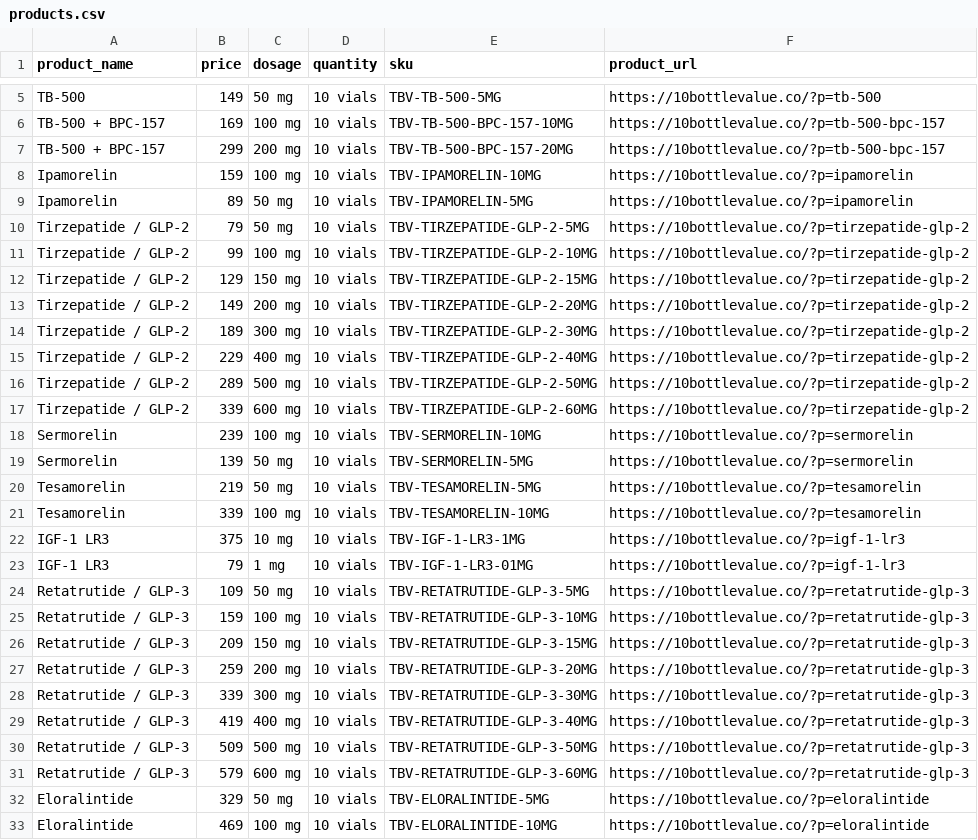
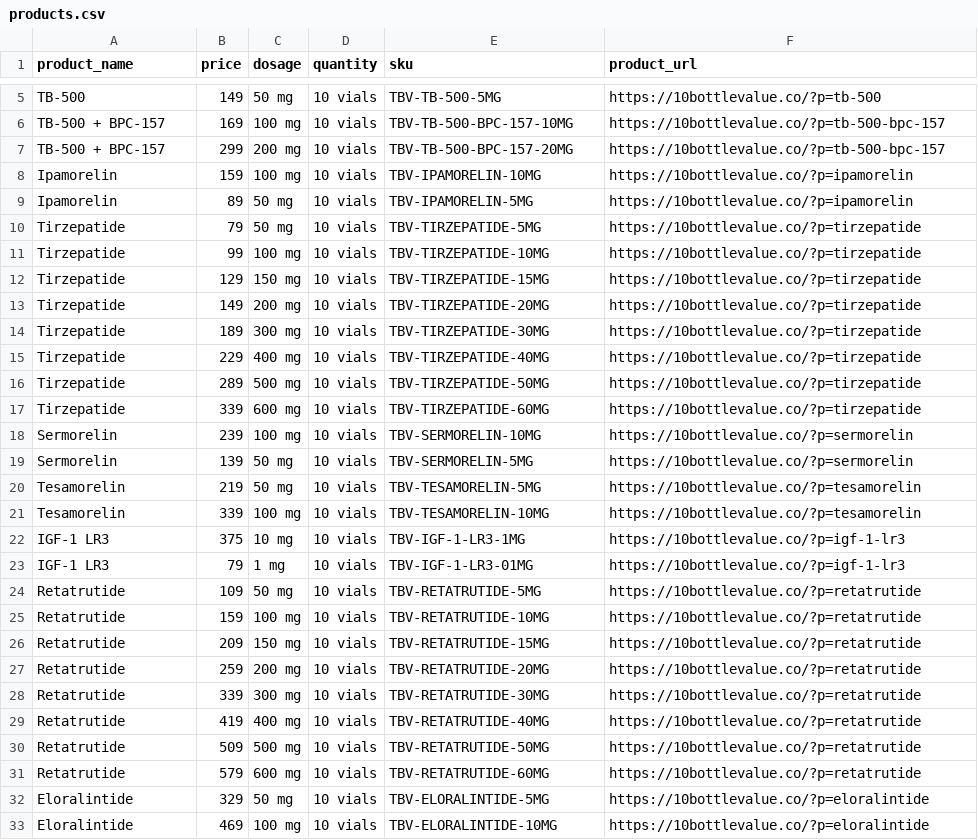
Before and after one commit to 10BottleValueCo/10BottleValueCo, a CSV file: products.csv, drawn as a sheet; only a part is shown, gaps mark what is left out.

```diff
--- a/products.csv
+++ b/products.csv
@@ -9,10 +9,10 @@ Ipamorelin,159,100 mg,10 vials,TBV-IPAMORELIN-10MG,https://10bottlevalue.co/?p=i
 Ipamorelin,89,50 mg,10 vials,TBV-IPAMORELIN-5MG,https://10bottlevalue.co/?p=ipamorelin
-Tirzepatide / GLP-2,79,50 mg,10 vials,TBV-TIRZEPATIDE-GLP-2-5MG,https://10bottlevalue.co/?p=tirzepatide-glp-2
-Tirzepatide / GLP-2,99,100 mg,10 vials,TBV-TIRZEPATIDE-GLP-2-10MG,https://10bottlevalue.co/?p=tirzepatide-glp-2
-Tirzepatide / GLP-2,129,150 mg,10 vials,TBV-TIRZEPATIDE-GLP-2-15MG,https://10bottlevalue.co/?p=tirzepatide-glp-2
-Tirzepatide / GLP-2,149,200 mg,10 vials,TBV-TIRZEPATIDE-GLP-2-20MG,https://10bottlevalue.co/?p=tirzepatide-glp-2
-Tirzepatide / GLP-2,189,300 mg,10 vials,TBV-TIRZEPATIDE-GLP-2-30MG,https://10bottlevalue.co/?p=tirzepatide-glp-2
-Tirzepatide / GLP-2,229,400 mg,10 vials,TBV-TIRZEPATIDE-GLP-2-40MG,https://10bottlevalue.co/?p=tirzepatide-glp-2
-Tirzepatide / GLP-2,289,500 mg,10 vials,TBV-TIRZEPATIDE-GLP-2-50MG,https://10bottlevalue.co/?p=tirzepatide-glp-2
-Tirzepatide / GLP-2,339,600 mg,10 vials,TBV-TIRZEPATIDE-GLP-2-60MG,https://10bottlevalue.co/?p=tirzepatide-glp-2
+Tirzepatide,79,50 mg,10 vials,TBV-TIRZEPATIDE-5MG,https://10bottlevalue.co/?p=tirzepatide
+Tirzepatide,99,100 mg,10 vials,TBV-TIRZEPATIDE-10MG,https://10bottlevalue.co/?p=tirzepatide
+Tirzepatide,129,150 mg,10 vials,TBV-TIRZEPATIDE-15MG,https://10bottlevalue.co/?p=tirzepatide
+Tirzepatide,149,200 mg,10 vials,TBV-TIRZEPATIDE-20MG,https://10bottlevalue.co/?p=tirzepatide
+Tirzepatide,189,300 mg,10 vials,TBV-TIRZEPATIDE-30MG,https://10bottlevalue.co/?p=tirzepatide
+Tirzepatide,229,400 mg,10 vials,TBV-TIRZEPATIDE-40MG,https://10bottlevalue.co/?p=tirzepatide
+Tirzepatide,289,500 mg,10 vials,TBV-TIRZEPATIDE-50MG,https://10bottlevalue.co/?p=tirzepatide
+Tirzepatide,339,600 mg,10 vials,TBV-TIRZEPATIDE-60MG,https://10bottlevalue.co/?p=tirzepatide
 Sermorelin,239,100 mg,10 vials,TBV-SERMORELIN-10MG,https://10bottlevalue.co/?p=sermorelin
@@ -23,10 +23,10 @@ IGF-1 LR3,375,10 mg,10 vials,TBV-IGF-1-LR3-1MG,https://10bottlevalue.co/?p=igf-1
 IGF-1 LR3,79,1 mg,10 vials,TBV-IGF-1-LR3-01MG,https://10bottlevalue.co/?p=igf-1-lr3
-Retatrutide / GLP-3,109,50 mg,10 vials,TBV-RETATRUTIDE-GLP-3-5MG,https://10bottlevalue.co/?p=retatrutide-glp-3
-Retatrutide / GLP-3,159,100 mg,10 vials,TBV-RETATRUTIDE-GLP-3-10MG,https://10bottlevalue.co/?p=retatrutide-glp-3
-Retatrutide / GLP-3,209,150 mg,10 vials,TBV-RETATRUTIDE-GLP-3-15MG,https://10bottlevalue.co/?p=retatrutide-glp-3
-Retatrutide / GLP-3,259,200 mg,10 vials,TBV-RETATRUTIDE-GLP-3-20MG,https://10bottlevalue.co/?p=retatrutide-glp-3
-Retatrutide / GLP-3,339,300 mg,10 vials,TBV-RETATRUTIDE-GLP-3-30MG,https://10bottlevalue.co/?p=retatrutide-glp-3
-Retatrutide / GLP-3,419,400 mg,10 vials,TBV-RETATRUTIDE-GLP-3-40MG,https://10bottlevalue.co/?p=retatrutide-glp-3
-Retatrutide / GLP-3,509,500 mg,10 vials,TBV-RETATRUTIDE-GLP-3-50MG,https://10bottlevalue.co/?p=retatrutide-glp-3
-Retatrutide / GLP-3,579,600 mg,10 vials,TBV-RETATRUTIDE-GLP-3-60MG,https://10bottlevalue.co/?p=retatrutide-glp-3
+Retatrutide,109,50 mg,10 vials,TBV-RETATRUTIDE-5MG,https://10bottlevalue.co/?p=retatrutide
+Retatrutide,159,100 mg,10 vials,TBV-RETATRUTIDE-10MG,https://10bottlevalue.co/?p=retatrutide
+Retatrutide,209,150 mg,10 vials,TBV-RETATRUTIDE-15MG,https://10bottlevalue.co/?p=retatrutide
+Retatrutide,259,200 mg,10 vials,TBV-RETATRUTIDE-20MG,https://10bottlevalue.co/?p=retatrutide
+Retatrutide,339,300 mg,10 vials,TBV-RETATRUTIDE-30MG,https://10bottlevalue.co/?p=retatrutide
+Retatrutide,419,400 mg,10 vials,TBV-RETATRUTIDE-40MG,https://10bottlevalue.co/?p=retatrutide
+Retatrutide,509,500 mg,10 vials,TBV-RETATRUTIDE-50MG,https://10bottlevalue.co/?p=retatrutide
+Retatrutide,579,600 mg,10 vials,TBV-RETATRUTIDE-60MG,https://10bottlevalue.co/?p=retatrutide
 Eloralintide,329,50 mg,10 vials,TBV-ELORALINTIDE-5MG,https://10bottlevalue.co/?p=eloralintide
```
Also changed, not shown: 2 other files.
